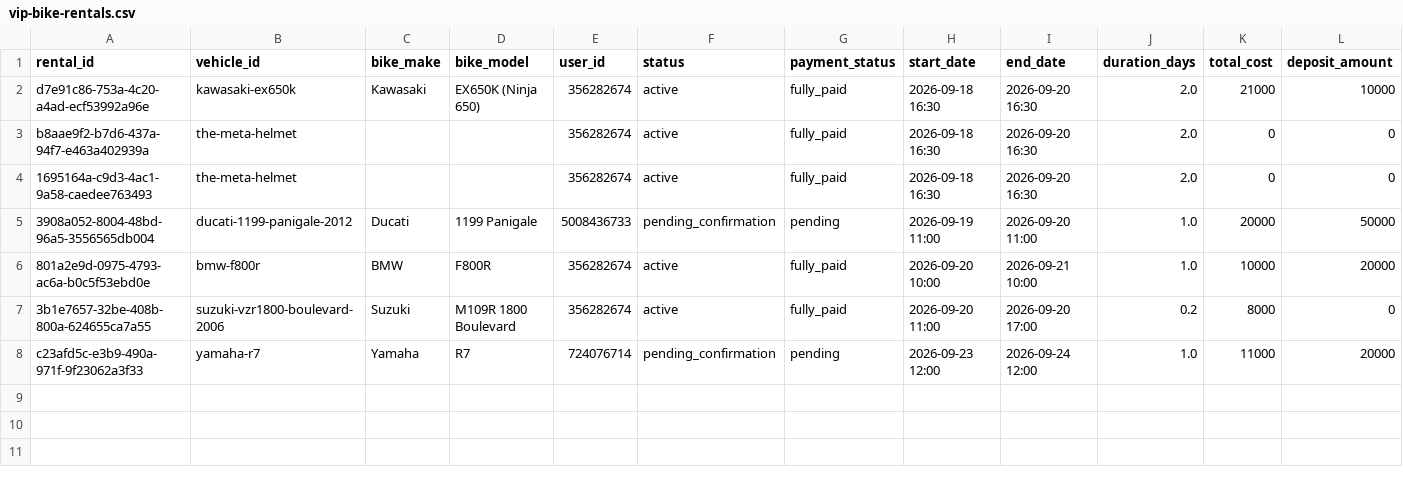
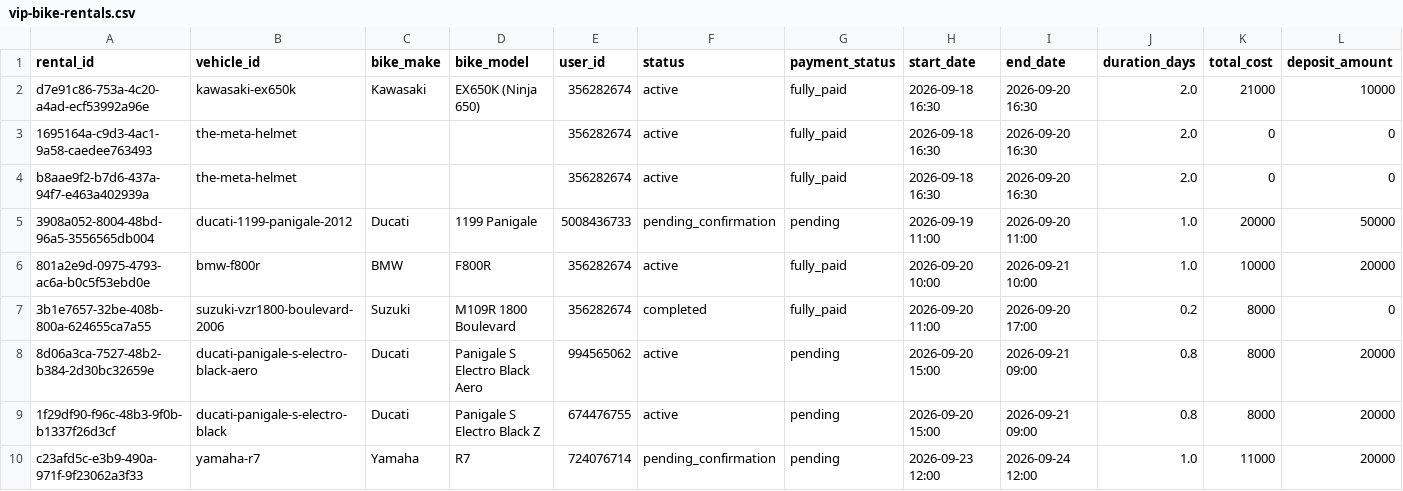
Before and after one commit to salavey13/carTest, a CSV file: public/docs/autoreply/vip-bike-rentals.csv, drawn as a sheet; only a part is shown; rows hold the shown columns only; the diff names each change by its address in the sheet, - before the commit and + after, or states it on an @@ line.

Commit message:
chore(rentals): regenerate active rentals CSV from Supabase

```diff
--- a/public/docs/autoreply/vip-bike-rentals.csv
+++ b/public/docs/autoreply/vip-bike-rentals.csv
@@ row 4 moved to row 3: 1695164a-c9d3-4ac1-9a58-caedee763493 @@
-F7 (status): active
+F7 (status): completed
+row 8: 8d06a3ca-7527-48b2-b384-2d30bc32659e | ducati-panigale-s-electro-black-aero | Ducati | Panigale S Electro Black Aero | 994565062 | active | pending | 2026-09-20 15:00 | 2026-09-21 09:00 | 0.8 | 8000 | 20000
+row 9: 1f29df90-f96c-48b3-9f0b-b1337f26d3cf | ducati-panigale-s-electro-black | Ducati | Panigale S Electro Black Z | 674476755 | active | pending | 2026-09-20 15:00 | 2026-09-21 09:00 | 0.8 | 8000 | 20000
```
